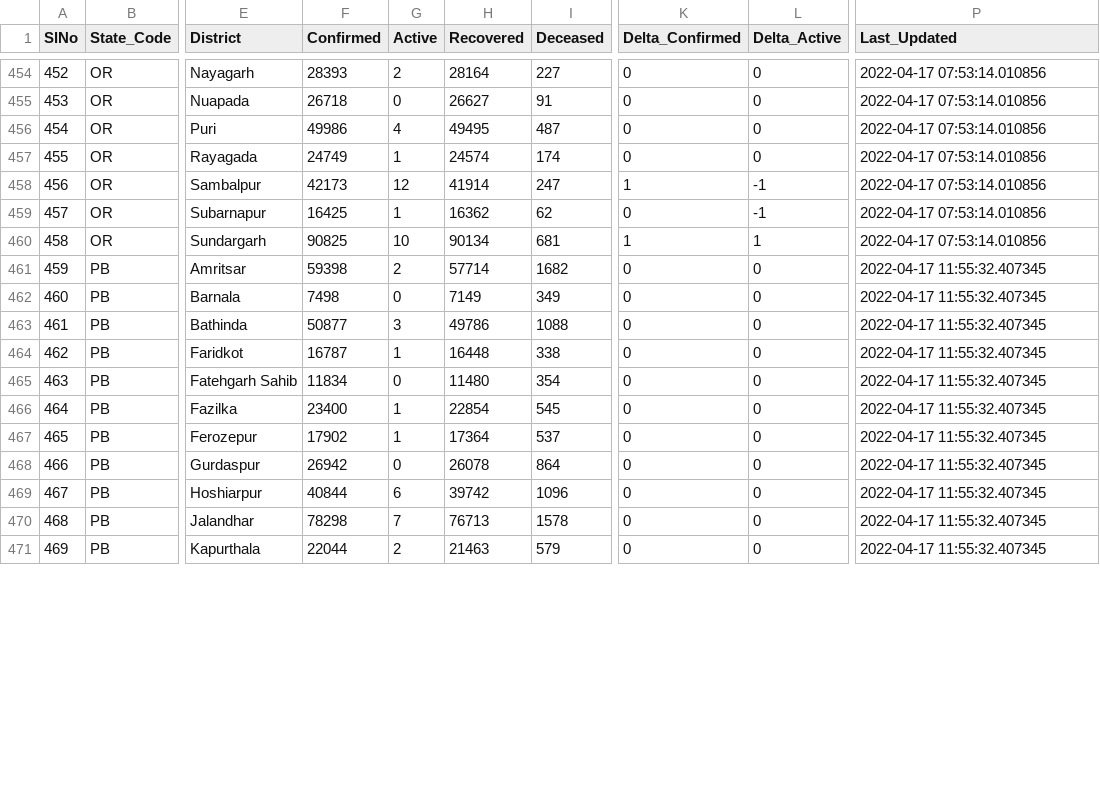
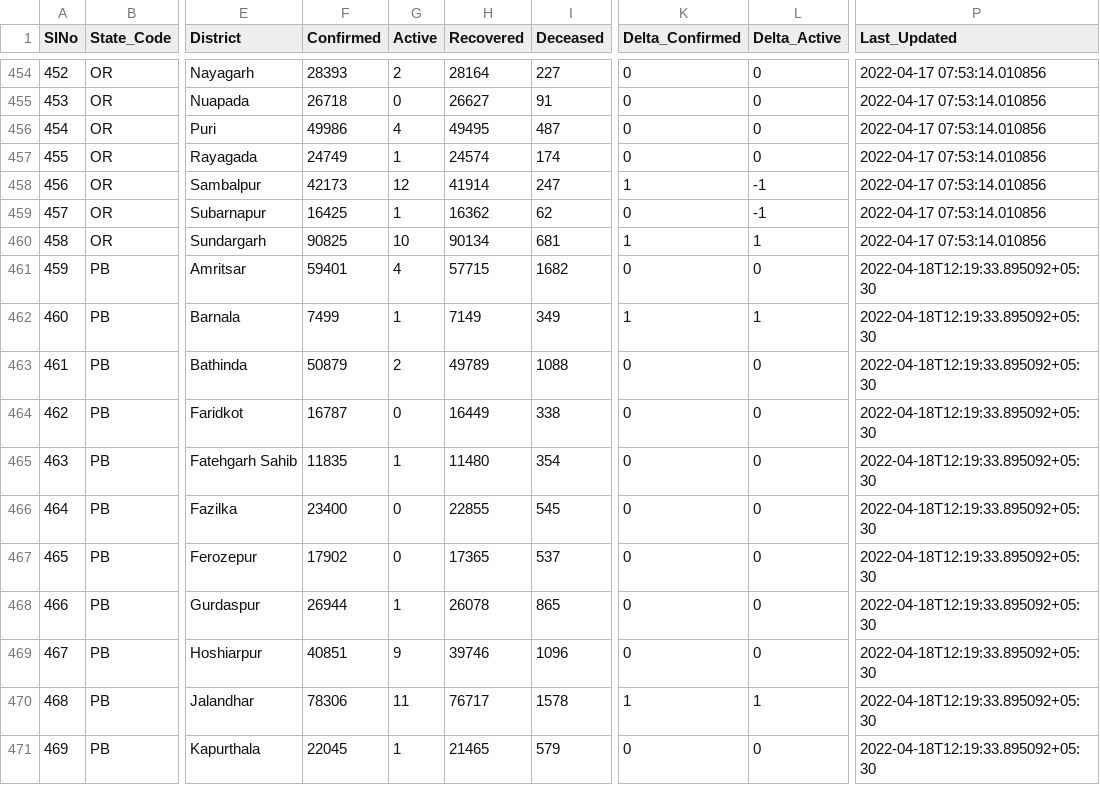
Before and after one commit to incovid19/data, a CSV file: csv/latest/district_wise.csv, drawn as a sheet; only a part is shown, gaps mark what is left out; the diff covers the shown part only; the diff names each change by its address in the sheet, - before the commit and + after, or states it on an @@ line.

```diff
--- a/csv/latest/district_wise.csv
+++ b/csv/latest/district_wise.csv
-F461 (Confirmed): 59398
+F461 (Confirmed): 59401
-G461 (Active): 2
+G461 (Active): 4
-H461 (Recovered): 57714
+H461 (Recovered): 57715
-P461:P471 (Last_Updated): 2022-04-17 11:55:32.407345
+P461:P471 (Last_Updated): 2022-04-18T12:19:33.895092+05:30
-F462 (Confirmed): 7498
+F462 (Confirmed): 7499
-G462 (Active): 0
+G462 (Active): 1
-K462 (Delta_Confirmed): 0
+K462 (Delta_Confirmed): 1
-L462 (Delta_Active): 0
+L462 (Delta_Active): 1
-F463 (Confirmed): 50877
+F463 (Confirmed): 50879
-G463 (Active): 3
+G463 (Active): 2
-H463 (Recovered): 49786
+H463 (Recovered): 49789
-G464 (Active): 1
+G464 (Active): 0
-H464 (Recovered): 16448
+H464 (Recovered): 16449
-F465 (Confirmed): 11834
+F465 (Confirmed): 11835
-G465 (Active): 0
+G465 (Active): 1
-G466:G467 (Active): 1
+G466:G467 (Active): 0
-H466 (Recovered): 22854
+H466 (Recovered): 22855
-H467 (Recovered): 17364
+H467 (Recovered): 17365
-F468 (Confirmed): 26942
+F468 (Confirmed): 26944
-G468 (Active): 0
+G468 (Active): 1
-I468 (Deceased): 864
+I468 (Deceased): 865
-F469 (Confirmed): 40844
+F469 (Confirmed): 40851
-G469 (Active): 6
+G469 (Active): 9
-H469 (Recovered): 39742
+H469 (Recovered): 39746
-F470 (Confirmed): 78298
+F470 (Confirmed): 78306
-G470 (Active): 7
+G470 (Active): 11
-H470 (Recovered): 76713
+H470 (Recovered): 76717
-K470 (Delta_Confirmed): 0
+K470 (Delta_Confirmed): 1
-L470 (Delta_Active): 0
+L470 (Delta_Active): 1
-F471 (Confirmed): 22044
+F471 (Confirmed): 22045
-G471 (Active): 2
+G471 (Active): 1
-H471 (Recovered): 21463
+H471 (Recovered): 21465
```
Also changed, not shown: 81 edited cells elsewhere in this file, csv/latest/state_wise.csv, csv/latest/state_wise_daily.csv, 11 other files.
